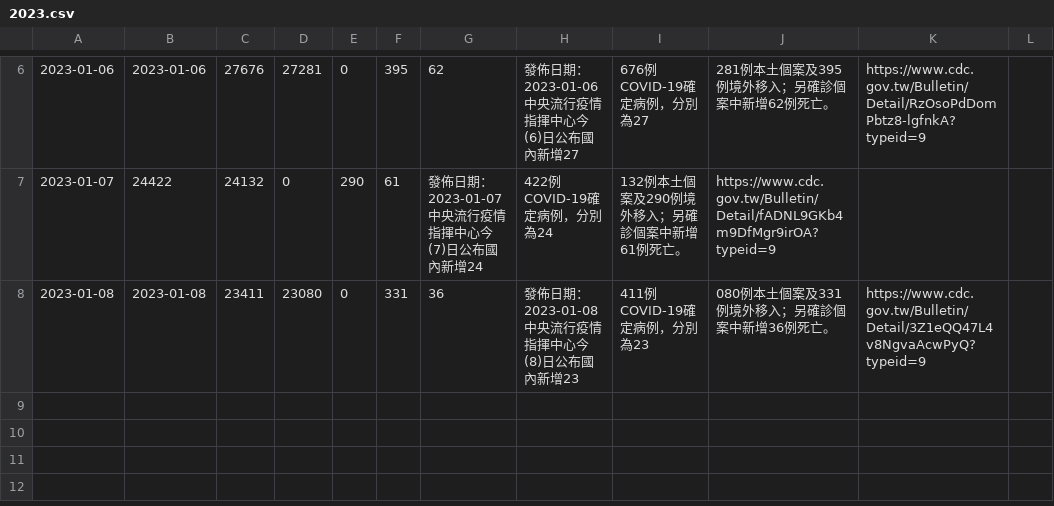
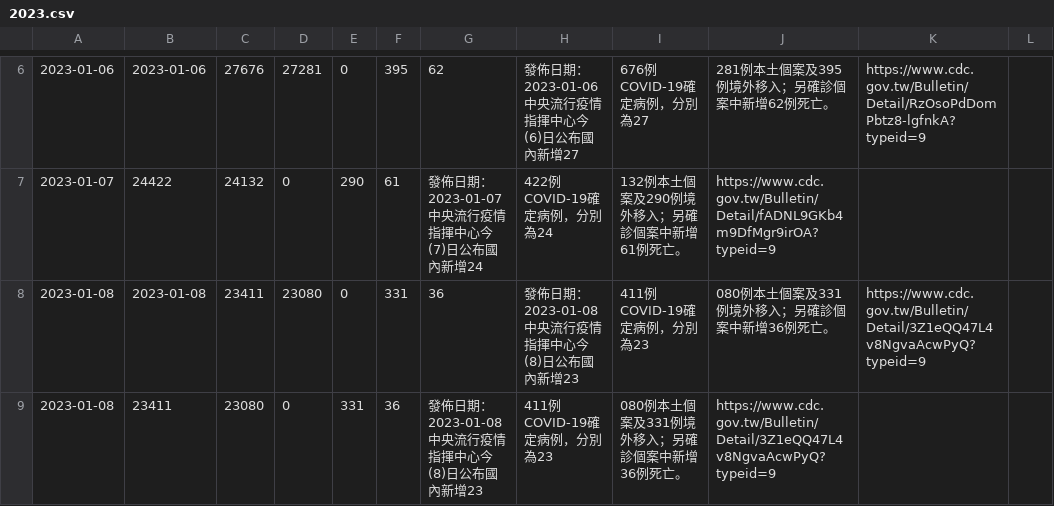
Before and after one commit to pankpan/twcdcnews, a CSV file: data/2023.csv, drawn as a sheet; only a part is shown, gaps mark what is left out.

Commit message:
add 20230108 data

```diff
--- a/data/2023.csv
+++ b/data/2023.csv
@@ -8 +8,2 @@
 2023-01-08,2023-01-08,23411,23080,0,331,36,發佈日期：2023-01-08 中央流行疫情指揮中心今(8)日公布國內新增23,411例COVID-19確定病例，分別為23,080例本土個案及331例境外移入；另確診個案中新增36例死亡。,https://www.cdc.gov.tw/Bulletin/Detail/3Z1eQQ47L4v8NgvaAcwPyQ?typeid=9
+2023-01-08,23411,23080,0,331,36,發佈日期：2023-01-08 中央流行疫情指揮中心今(8)日公布國內新增23,411例COVID-19確定病例，分別為23,080例本土個案及331例境外移入；另確診個案中新增36例死亡。,https://www.cdc.gov.tw/Bulletin/Detail/3Z1eQQ47L4v8NgvaAcwPyQ?typeid=9
```
Also changed, not shown: 1 other file.
